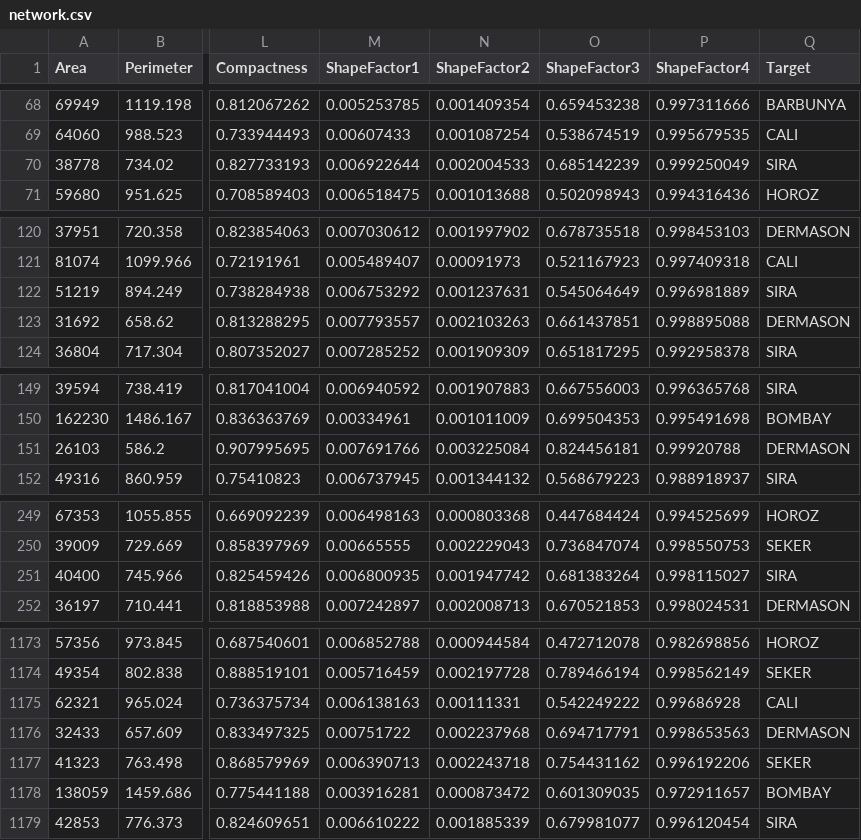
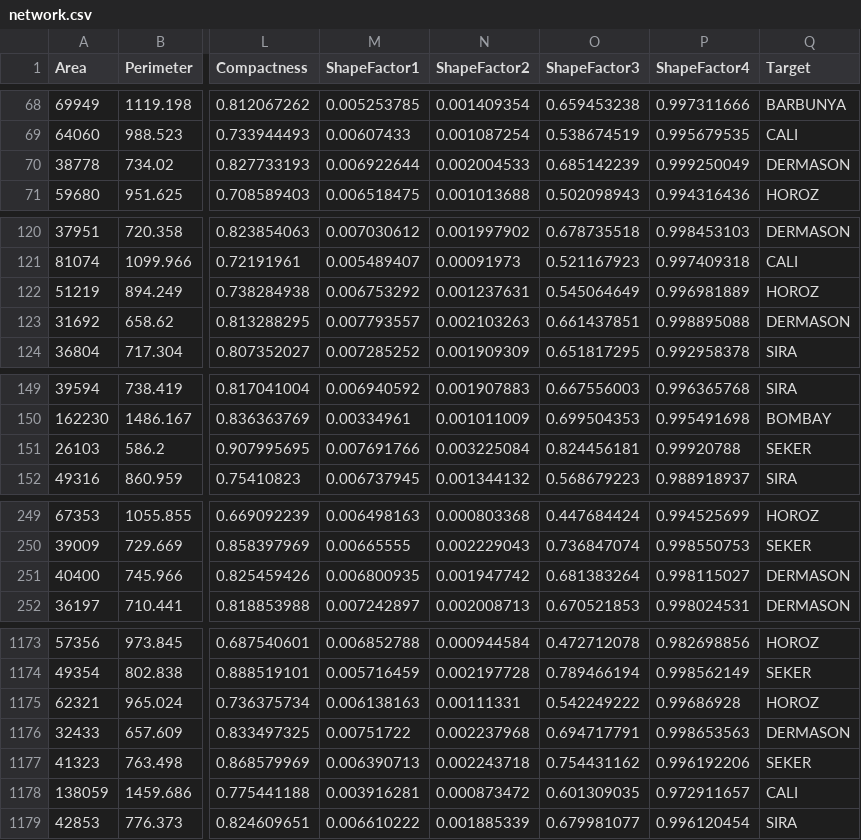
Before and after one commit to ToastedMusCactus/Intro-to-AI-Project, a CSV file: network.csv, drawn as a sheet; only a part is shown, gaps mark what is left out; the diff covers the shown part only; the diff names each change by its address in the sheet, - before the commit and + after, or states it on an @@ line.

```diff
--- a/network.csv
+++ b/network.csv
-Q70 (Target): SIRA
+Q70 (Target): DERMASON
-Q122 (Target): SIRA
+Q122 (Target): HOROZ
-Q151 (Target): DERMASON
+Q151 (Target): SEKER
-Q251 (Target): SIRA
+Q251 (Target): DERMASON
-Q1175 (Target): CALI
+Q1175 (Target): HOROZ
-Q1178 (Target): BOMBAY
+Q1178 (Target): CALI
```
Also changed, not shown: 47 edited cells elsewhere in this file, 2 other files.
